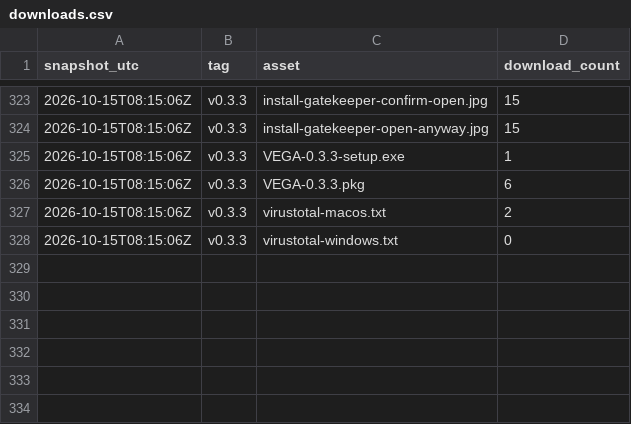
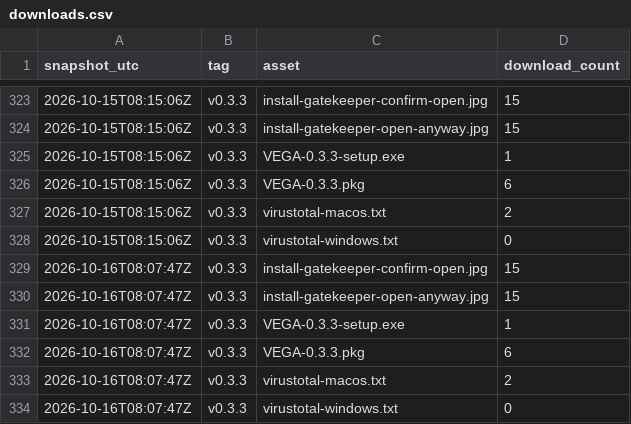
Before and after one commit to Mybono/vega, a CSV file: metrics/downloads.csv, drawn as a sheet; only a part is shown, gaps mark what is left out.

```diff
--- a/metrics/downloads.csv
+++ b/metrics/downloads.csv
@@ -328 +328,7 @@ snapshot_utc,tag,asset,download_count
 2026-10-15T08:15:06Z,"v0.3.3","virustotal-windows.txt",0
+2026-10-16T08:07:47Z,"v0.3.3","install-gatekeeper-confirm-open.jpg",15
+2026-10-16T08:07:47Z,"v0.3.3","install-gatekeeper-open-anyway.jpg",15
+2026-10-16T08:07:47Z,"v0.3.3","VEGA-0.3.3-setup.exe",1
+2026-10-16T08:07:47Z,"v0.3.3","VEGA-0.3.3.pkg",6
+2026-10-16T08:07:47Z,"v0.3.3","virustotal-macos.txt",2
+2026-10-16T08:07:47Z,"v0.3.3","virustotal-windows.txt",0
```
